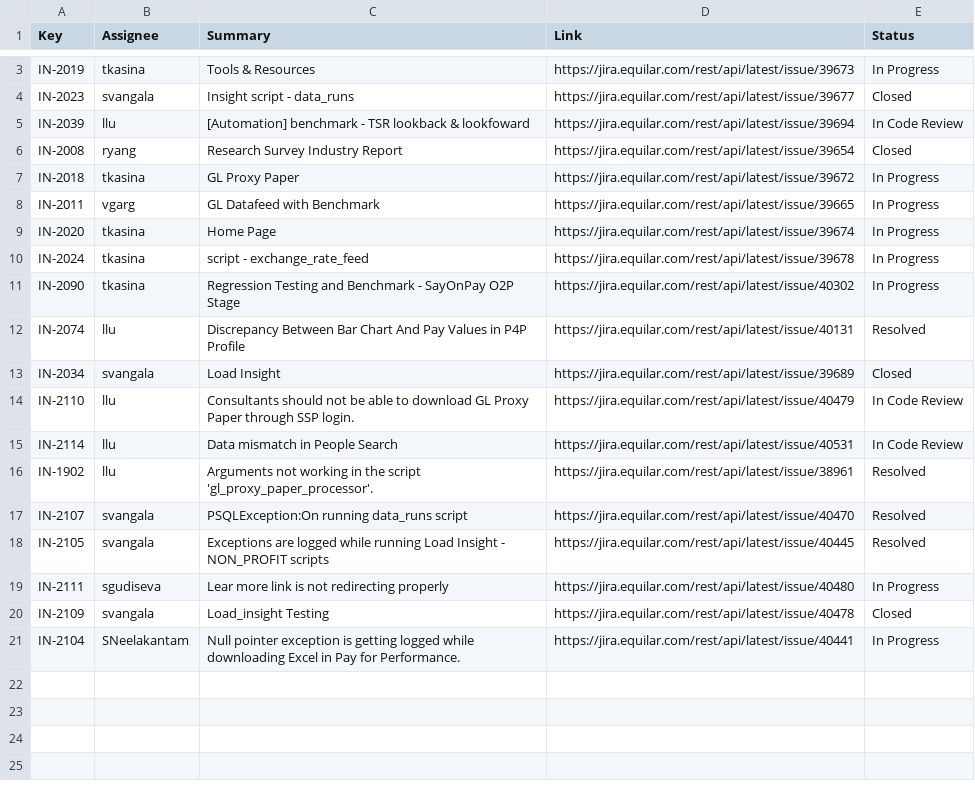
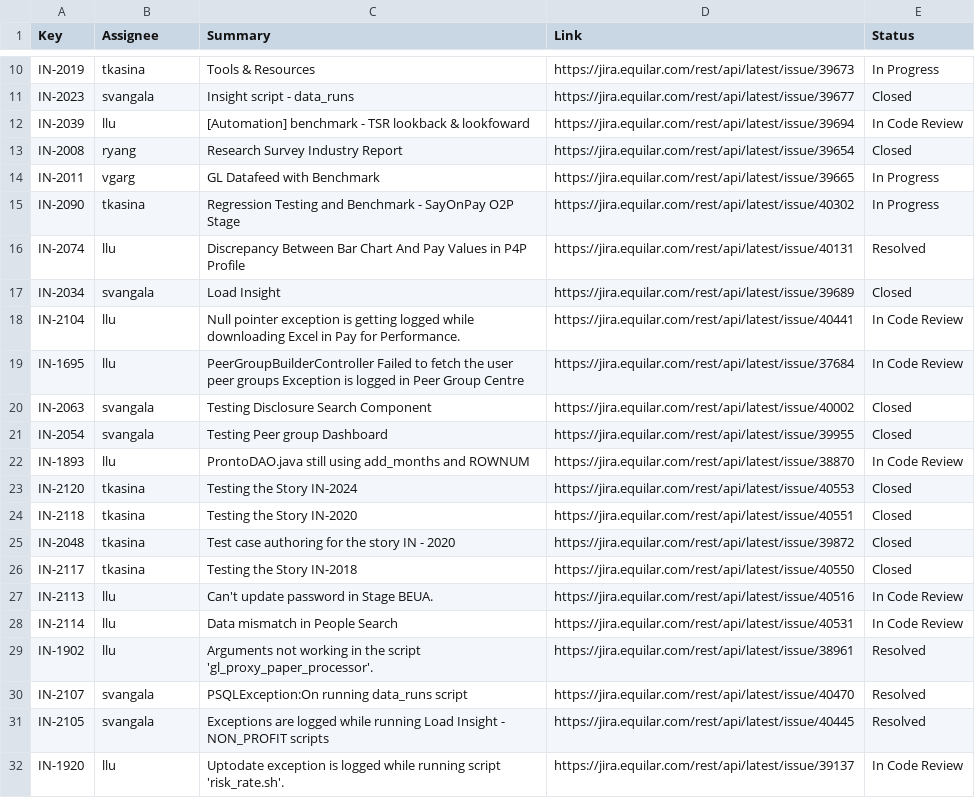
Before and after one commit to Equilar-Insight/equilar-insight.github.io, a CSV file: scrum/jira_update.csv, drawn as a sheet; only a part is shown, gaps mark what is left out; the diff covers the shown part only.

```diff
--- a/scrum/jira_update.csv
+++ b/scrum/jira_update.csv
@@ -6,6 +13,3 @@ IN-2039,llu,[Automation] benchmark - TSR lookback & lookfoward ,https://jira.equ
 IN-2008,ryang,Research Survey Industry Report,https://jira.equilar.com/rest/api/latest/issue/39654,Closed
-IN-2018,tkasina,GL Proxy Paper,https://jira.equilar.com/rest/api/latest/issue/39672,In Progress
 IN-2011,vgarg,GL Datafeed with Benchmark,https://jira.equilar.com/rest/api/latest/issue/39665,In Progress
-IN-2020,tkasina,Home Page,https://jira.equilar.com/rest/api/latest/issue/39674,In Progress
-IN-2024,tkasina,script - exchange_rate_feed,https://jira.equilar.com/rest/api/latest/issue/39678,In Progress
 IN-2090,tkasina,Regression Testing and Benchmark - SayOnPay O2P Stage,https://jira.equilar.com/rest/api/latest/issue/40302,In Progress
@@ -13,3 +17,12 @@ IN-2074,llu,Discrepancy Between Bar Chart And Pay Values in P4P Profile,https://
 IN-2034,svangala,Load Insight ,https://jira.equilar.com/rest/api/latest/issue/39689,Closed
-IN-2110,llu,Consultants should not be able to download GL Proxy Paper through SSP login.,https://jira.equilar.com/rest/api/latest/issue/40479,In Code Review
+IN-2104,llu,Null pointer exception is getting logged while downloading Excel in Pay for Performance.,https://jira.equilar.com/rest/api/latest/issue/40441,In Code Review
+IN-1695,llu,PeerGroupBuilderController Failed to fetch the user peer groups Exception is logged in Peer Group Centre ,https://jira.equilar.com/rest/api/latest/issue/37684,In Code Review
+IN-2063,svangala,Testing Disclosure Search Component,https://jira.equilar.com/rest/api/latest/issue/40002,Closed
+IN-2054,svangala,Testing Peer group Dashboard,https://jira.equilar.com/rest/api/latest/issue/39955,Closed
+IN-1893,llu,ProntoDAO.java still using add_months and ROWNUM,https://jira.equilar.com/rest/api/latest/issue/38870,In Code Review
+IN-2120,tkasina,Testing the Story IN-2024,https://jira.equilar.com/rest/api/latest/issue/40553,Closed
+IN-2118,tkasina,Testing the Story IN-2020,https://jira.equilar.com/rest/api/latest/issue/40551,Closed
+IN-2048,tkasina,Test case authoring for the story IN - 2020,https://jira.equilar.com/rest/api/latest/issue/39872,Closed
+IN-2117,tkasina,Testing the Story IN-2018,https://jira.equilar.com/rest/api/latest/issue/40550,Closed
+IN-2113,llu,Can't update password in Stage BEUA.,https://jira.equilar.com/rest/api/latest/issue/40516,In Code Review
 IN-2114,llu,Data mismatch in People Search,https://jira.equilar.com/rest/api/latest/issue/40531,In Code Review
@@ -18,4 +31,2 @@ IN-2107,svangala,PSQLException:On running data_runs script ,https://jira.equilar
 IN-2105,svangala,Exceptions are logged while running Load Insight - NON_PROFIT scripts,https://jira.equilar.com/rest/api/latest/issue/40445,Resolved
-IN-2111,sgudiseva,Lear more link is not redirecting properly,https://jira.equilar.com/rest/api/latest/issue/40480,In Progress
-IN-2109,svangala,Load_insight Testing,https://jira.equilar.com/rest/api/latest/issue/40478,Closed
-IN-2104,SNeelakantam,Null pointer exception is getting logged while downloading Excel in Pay for Performance.,https://jira.equilar.com/rest/api/latest/issue/40441,In Progress
+IN-1920,llu,Uptodate exception is logged while running script 'risk_rate.sh'.,https://jira.equilar.com/rest/api/latest/issue/39137,In Code Review
```
Also changed, not shown: 7 added rows elsewhere in this file, 1 other file.
